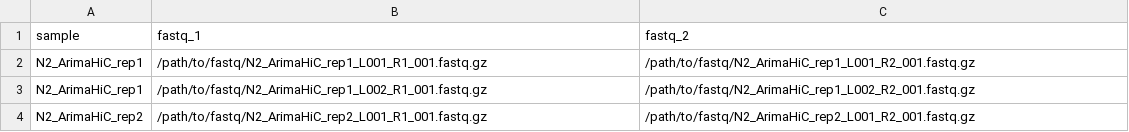
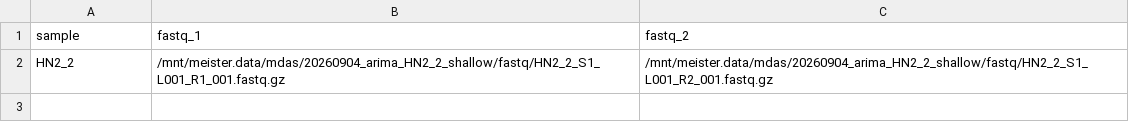
Before and after one commit to CellFateNucOrg/hic_multi, a CSV file: assets/samplesheet.csv, drawn as a sheet.

Commit message:
Configure env_nf2, WBcel235 Bowtie2Index, and HN2_2 dataset paths for izblisbon

```diff
--- a/assets/samplesheet.csv
+++ b/assets/samplesheet.csv
@@ -1,4 +1,2 @@
 sample,fastq_1,fastq_2
-N2_ArimaHiC_rep1,/path/to/fastq/N2_ArimaHiC_rep1_L001_R1_001.fastq.gz,/path/to/fastq/N2_ArimaHiC_rep1_L001_R2_001.fastq.gz
-N2_ArimaHiC_rep1,/path/to/fastq/N2_ArimaHiC_rep1_L002_R1_001.fastq.gz,/path/to/fastq/N2_ArimaHiC_rep1_L002_R2_001.fastq.gz
-N2_ArimaHiC_rep2,/path/to/fastq/N2_ArimaHiC_rep2_L001_R1_001.fastq.gz,/path/to/fastq/N2_ArimaHiC_rep2_L001_R2_001.fastq.gz
+HN2_2,/mnt/meister.data/mdas/20260904_arima_HN2_2_shallow/fastq/HN2_2_S1_L001_R1_001.fastq.gz,/mnt/meister.data/mdas/20260904_arima_HN2_2_shallow/fastq/HN2_2_S1_L001_R2_001.fastq.gz
```
Also changed, not shown: 5 other files.
